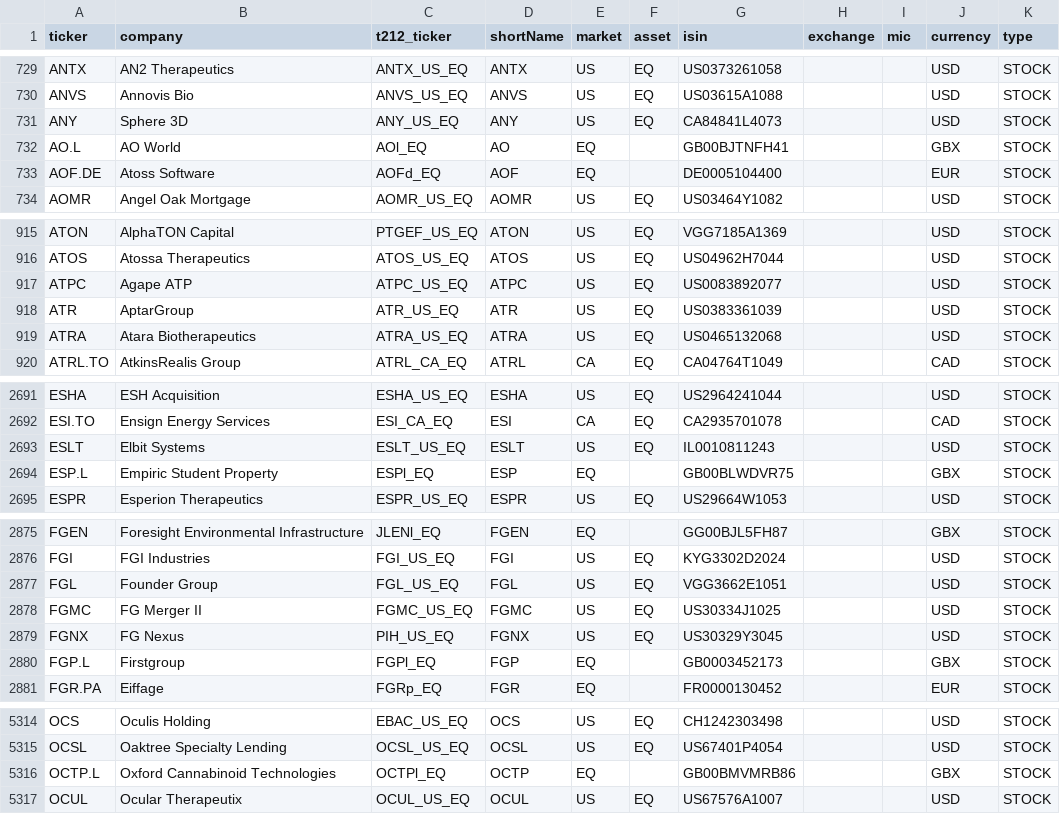
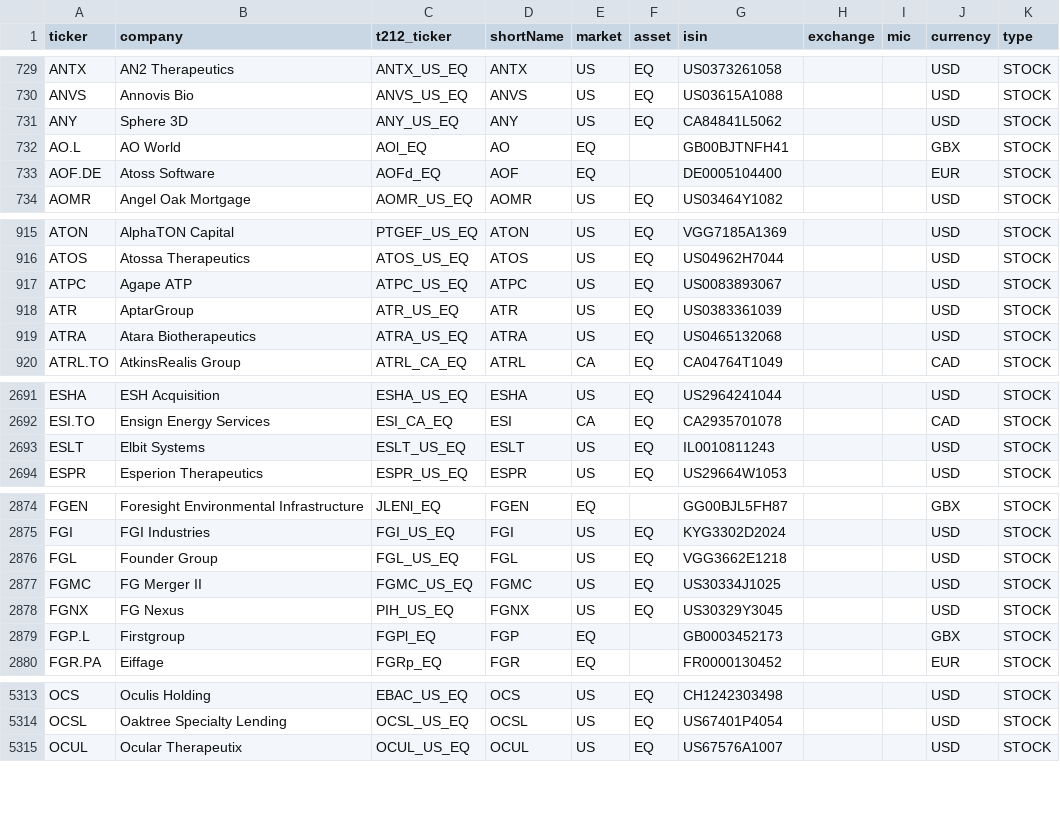
Before and after one commit to andrei1234D/GPT5, a CSV file: data/universe.csv, drawn as a sheet; only a part is shown, gaps mark what is left out; the diff covers the shown part only.

```diff
--- a/data/universe.csv
+++ b/data/universe.csv
@@ -730,3 +730,3 @@ ANTX,AN2 Therapeutics,ANTX_US_EQ,ANTX,US,EQ,US0373261058,,,USD,STOCK
 ANVS,Annovis Bio,ANVS_US_EQ,ANVS,US,EQ,US03615A1088,,,USD,STOCK
-ANY,Sphere 3D,ANY_US_EQ,ANY,US,EQ,CA84841L4073,,,USD,STOCK
+ANY,Sphere 3D,ANY_US_EQ,ANY,US,EQ,CA84841L5062,,,USD,STOCK
 AO.L,AO World,AOl_EQ,AO,EQ,,GB00BJTNFH41,,,GBX,STOCK
@@ -916,3 +916,3 @@ ATON,AlphaTON Capital,PTGEF_US_EQ,ATON,US,EQ,VGG7185A1369,,,USD,STOCK
 ATOS,Atossa Therapeutics,ATOS_US_EQ,ATOS,US,EQ,US04962H7044,,,USD,STOCK
-ATPC,Agape ATP,ATPC_US_EQ,ATPC,US,EQ,US0083892077,,,USD,STOCK
+ATPC,Agape ATP,ATPC_US_EQ,ATPC,US,EQ,US0083893067,,,USD,STOCK
 ATR,AptarGroup,ATR_US_EQ,ATR,US,EQ,US0383361039,,,USD,STOCK
@@ -2693,3 +2693,2 @@ ESI.TO,Ensign Energy Services,ESI_CA_EQ,ESI,CA,EQ,CA2935701078,,,CAD,STOCK
 ESLT,Elbit Systems,ESLT_US_EQ,ESLT,US,EQ,IL0010811243,,,USD,STOCK
-ESP.L,Empiric Student Property,ESPl_EQ,ESP,EQ,,GB00BLWDVR75,,,GBX,STOCK
 ESPR,Esperion Therapeutics,ESPR_US_EQ,ESPR,US,EQ,US29664W1053,,,USD,STOCK
@@ -2876,3 +2875,3 @@ FGEN,Foresight Environmental Infrastructure,JLENl_EQ,FGEN,EQ,,GG00BJL5FH87,,,GBX
 FGI,FGI Industries,FGI_US_EQ,FGI,US,EQ,KYG3302D2024,,,USD,STOCK
-FGL,Founder Group,FGL_US_EQ,FGL,US,EQ,VGG3662E1051,,,USD,STOCK
+FGL,Founder Group,FGL_US_EQ,FGL,US,EQ,VGG3662E1218,,,USD,STOCK
 FGMC,FG Merger II,FGMC_US_EQ,FGMC,US,EQ,US30334J1025,,,USD,STOCK
@@ -5315,3 +5314,2 @@ OCS,Oculis Holding,EBAC_US_EQ,OCS,US,EQ,CH1242303498,,,USD,STOCK
 OCSL,Oaktree Specialty Lending,OCSL_US_EQ,OCSL,US,EQ,US67401P4054,,,USD,STOCK
-OCTP.L,Oxford Cannabinoid Technologies,OCTPl_EQ,OCTP,EQ,,GB00BMVMRB86,,,GBX,STOCK
 OCUL,Ocular Therapeutix,OCUL_US_EQ,OCUL,US,EQ,US67576A1007,,,USD,STOCK
```
Also changed, not shown: 1 edited cell elsewhere in this file, data/stage1_enhancer_bonus.csv, data/stage1_kept.csv, 4 other files.
